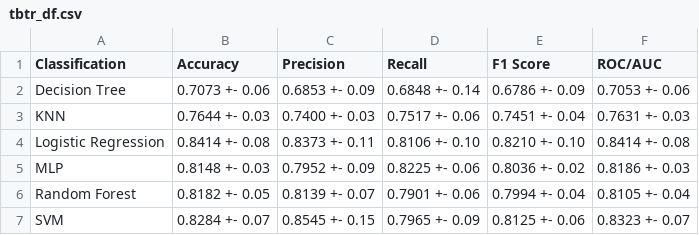
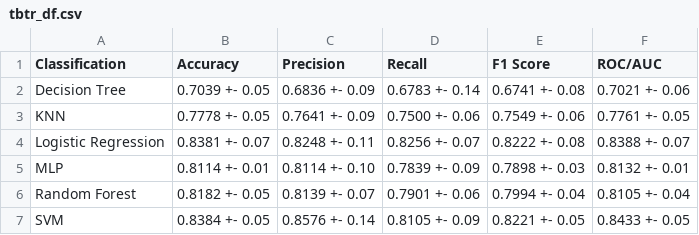
Before and after one commit to caiocmb7/projetos, a CSV file: ML&AI/TCC/data/heart_cleveland/results/tbtr_df.csv, drawn as a sheet.

```diff
--- a/ML&AI/TCC/data/heart_cleveland/results/tbtr_df.csv
+++ b/ML&AI/TCC/data/heart_cleveland/results/tbtr_df.csv
@@ -1,7 +1,7 @@
 Classification,Accuracy,Precision,Recall,F1 Score,ROC/AUC
-Decision Tree,0.7073 +- 0.06,0.6853 +- 0.09,0.6848 +- 0.14,0.6786 +- 0.09,0.7053 +- 0.06
-KNN,0.7644 +- 0.03,0.7400 +- 0.03,0.7517 +- 0.06,0.7451 +- 0.04,0.7631 +- 0.03
-Logistic Regression,0.8414 +- 0.08,0.8373 +- 0.11,0.8106 +- 0.10,0.8210 +- 0.10,0.8414 +- 0.08
-MLP,0.8148 +- 0.03,0.7952 +- 0.09,0.8225 +- 0.06,0.8036 +- 0.02,0.8186 +- 0.03
+Decision Tree,0.7039 +- 0.05,0.6836 +- 0.09,0.6783 +- 0.14,0.6741 +- 0.08,0.7021 +- 0.06
+KNN,0.7778 +- 0.05,0.7641 +- 0.09,0.7500 +- 0.06,0.7549 +- 0.06,0.7761 +- 0.05
+Logistic Regression,0.8381 +- 0.07,0.8248 +- 0.11,0.8256 +- 0.07,0.8222 +- 0.08,0.8388 +- 0.07
+MLP,0.8114 +- 0.01,0.8114 +- 0.10,0.7839 +- 0.09,0.7898 +- 0.03,0.8132 +- 0.01
 Random Forest,0.8182 +- 0.05,0.8139 +- 0.07,0.7901 +- 0.06,0.7994 +- 0.04,0.8105 +- 0.04
-SVM,0.8284 +- 0.07,0.8545 +- 0.15,0.7965 +- 0.09,0.8125 +- 0.06,0.8323 +- 0.07
+SVM,0.8384 +- 0.05,0.8576 +- 0.14,0.8105 +- 0.09,0.8221 +- 0.05,0.8433 +- 0.05
```
Also changed, not shown: ML&AI/TCC/data/heart_cleveland/results/baseline_df.csv, ML&AI/TCC/data/heart_cleveland/results/smote_df.csv, 6 other files.
